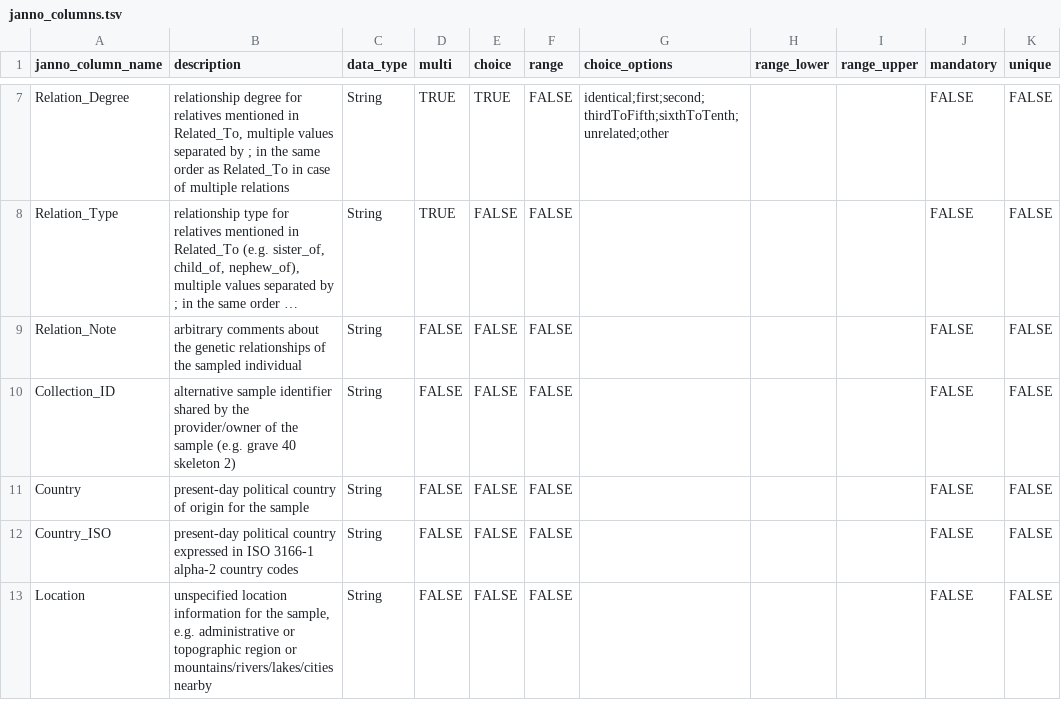
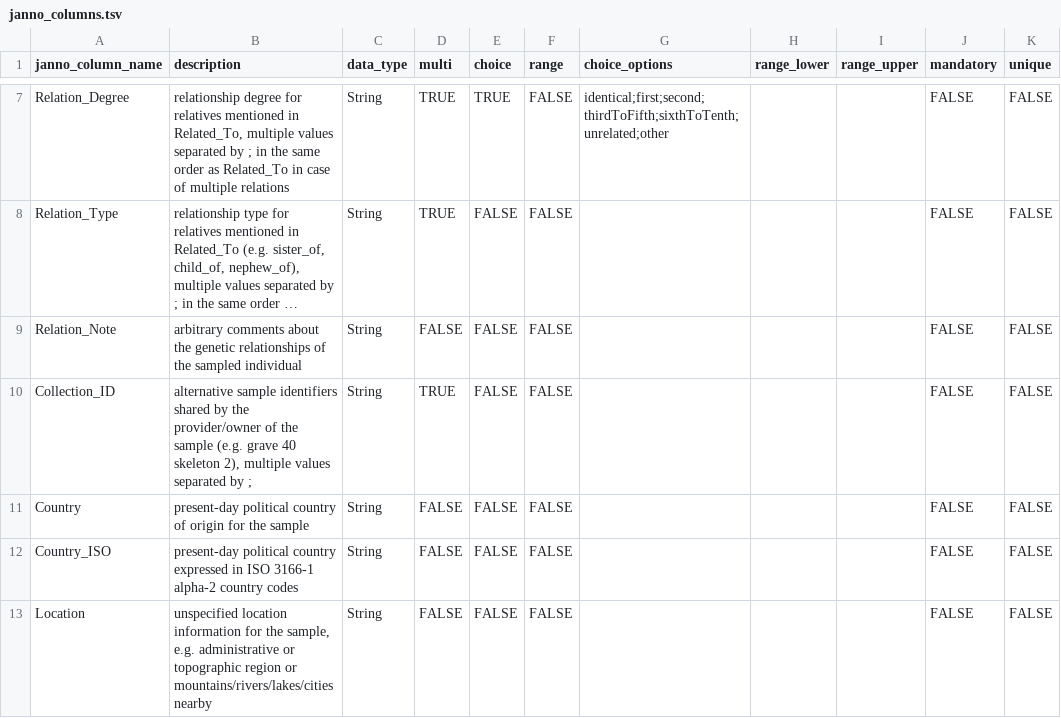
Before and after one commit to poseidon-framework/poseidon-schema, a TSV file: janno_columns.tsv, drawn as a sheet; only a part is shown, gaps mark what is left out; long unchanged cells end in …; the diff names each change by its address in the sheet, - before the commit and + after, or states it on an @@ line.

Commit message:
made Collection_ID a list column

```diff
--- a/janno_columns.tsv
+++ b/janno_columns.tsv
-B10 (description): alternative sample identifier shared by the provider/owner of the sample (e.g. grave 40 skeleton 2)
+B10 (description): alternative sample identifiers shared by the provider/owner of the sample (e.g. grave 40 skeleton 2), multiple values separated by ;
-D10 (multi): FALSE
+D10 (multi): TRUE
```
